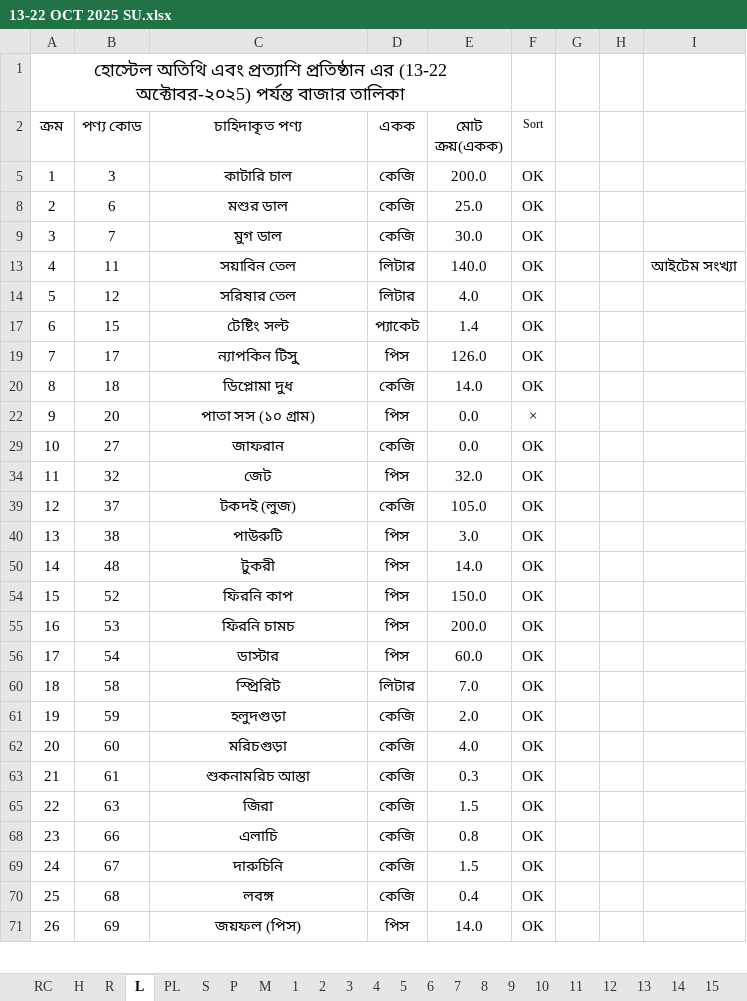
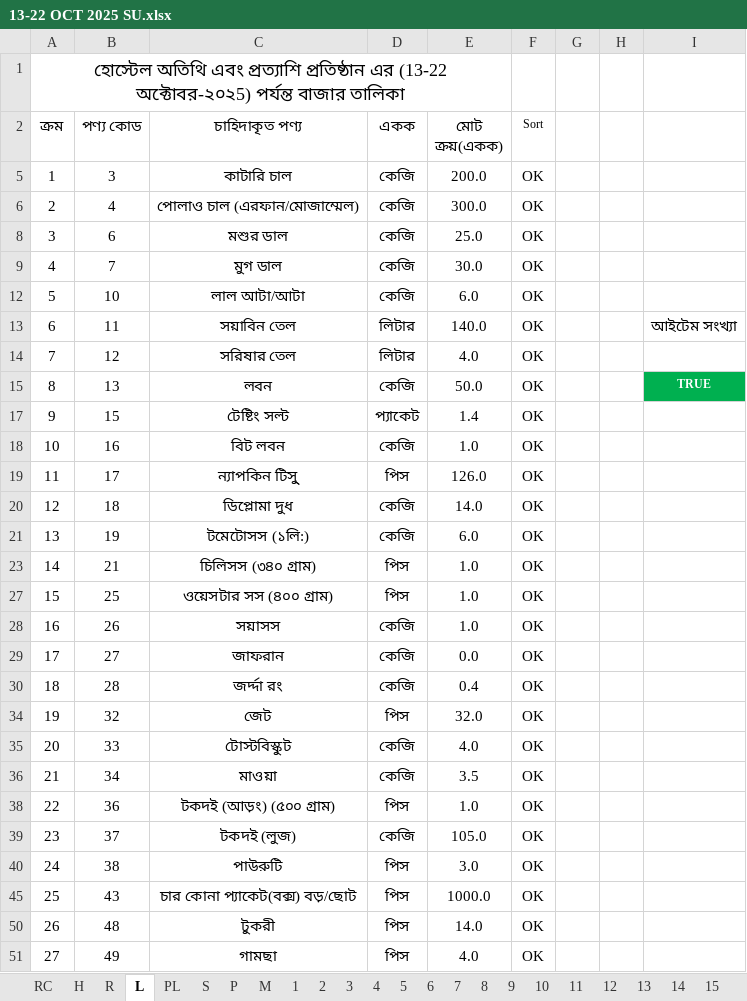
Before and after one commit to nshamim2026/office, an Excel workbook: Store/10-2025 STORE GH/13-22 OCT 2025/13-22 OCT 2025 SU.xlsx, sheet L, drawn as a sheet; only a part is shown; the shorter side is filled out with more unchanged rows; values as stored, in another font and other column widths than the file's, no borders; conditional formats not drawn; removed rows and columns are numbered as before the commit, all else as after; the diff covers the shown part only; the diff names each change by its address in the sheet, - before the commit and + after, or states it on an @@ line.

```diff
--- a/Store/10-2025 STORE GH/13-22 OCT 2025/13-22 OCT 2025 SU.xlsx (sheet L)
+++ b/Store/10-2025 STORE GH/13-22 OCT 2025/13-22 OCT 2025 SU.xlsx (sheet L)
+row 6: 2 | 4 | পোলাও চাল (এরফান/মোজাম্মেল) | কেজি | 300.0 | OK
@@ column A (ক্রম) renumbered from row 8 down @@
+row 12: 5 | 10 | লাল আটা/আটা | কেজি | 6.0 | OK
+row 15: 8 | 13 | লবন | কেজি | 50.0 | OK |  |  | TRUE
+row 18: 10 | 16 | বিট লবন | কেজি | 1.0 | OK
-row 22: 9 | 20 | পাতা সস (১০ গ্রাম) | পিস | 0.0 | ×
+row 21: 13 | 19 | টমেটোসস (১লি:) | কেজি | 6.0 | OK
+row 23: 14 | 21 | চিলিসস (৩৪০ গ্রাম) | পিস | 1.0 | OK
+row 27: 15 | 25 | ওয়েসটার সস (৪০০ গ্রাম) | পিস | 1.0 | OK
+row 28: 16 | 26 | সয়াসস | কেজি | 1.0 | OK
+row 30: 18 | 28 | জর্দ্দা রং | কেজি | 0.4 | OK
+row 35: 20 | 33 | টোস্টবিস্কুট | কেজি | 4.0 | OK
+row 36: 21 | 34 | মাওয়া | কেজি | 3.5 | OK
+row 38: 22 | 36 | টকদই (আড়ং) (৫০০ গ্রাম) | পিস | 1.0 | OK
+row 45: 25 | 43 | চার কোনা প্যাকেট(বক্স) বড়/ছোট | পিস | 1000.0 | OK
+row 51: 27 | 49 | গামছা | পিস | 4.0 | OK
```
Also changed, not shown: 21 added rows, 18 removed rows and 2 edited cells elsewhere in this sheet, sheet R, sheet PL, sheet S, sheet PA2, sheet H, sheet PA7, 12 more sheets, formulas that keep their value, hidden cells, 1 other file.
